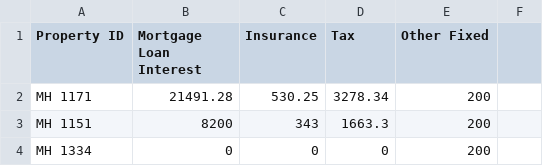
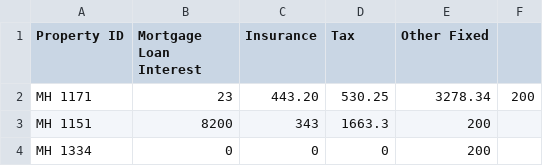
Before and after one commit to Nancy398/Leasing-price-strategies, a CSV file: Cost.csv, drawn as a sheet; only a part is shown.

Commit message:
Update Cost.csv

```diff
--- a/Cost.csv
+++ b/Cost.csv
@@ -1,3 +1,3 @@
 Property ID,Mortgage Loan Interest,Insurance,Tax,Other Fixed
-MH 1171,21491.28,530.25,3278.34,200
+MH 1171,23,443.20,530.25,3278.34,200
 MH 1151,8200,343,1663.3,200
```
